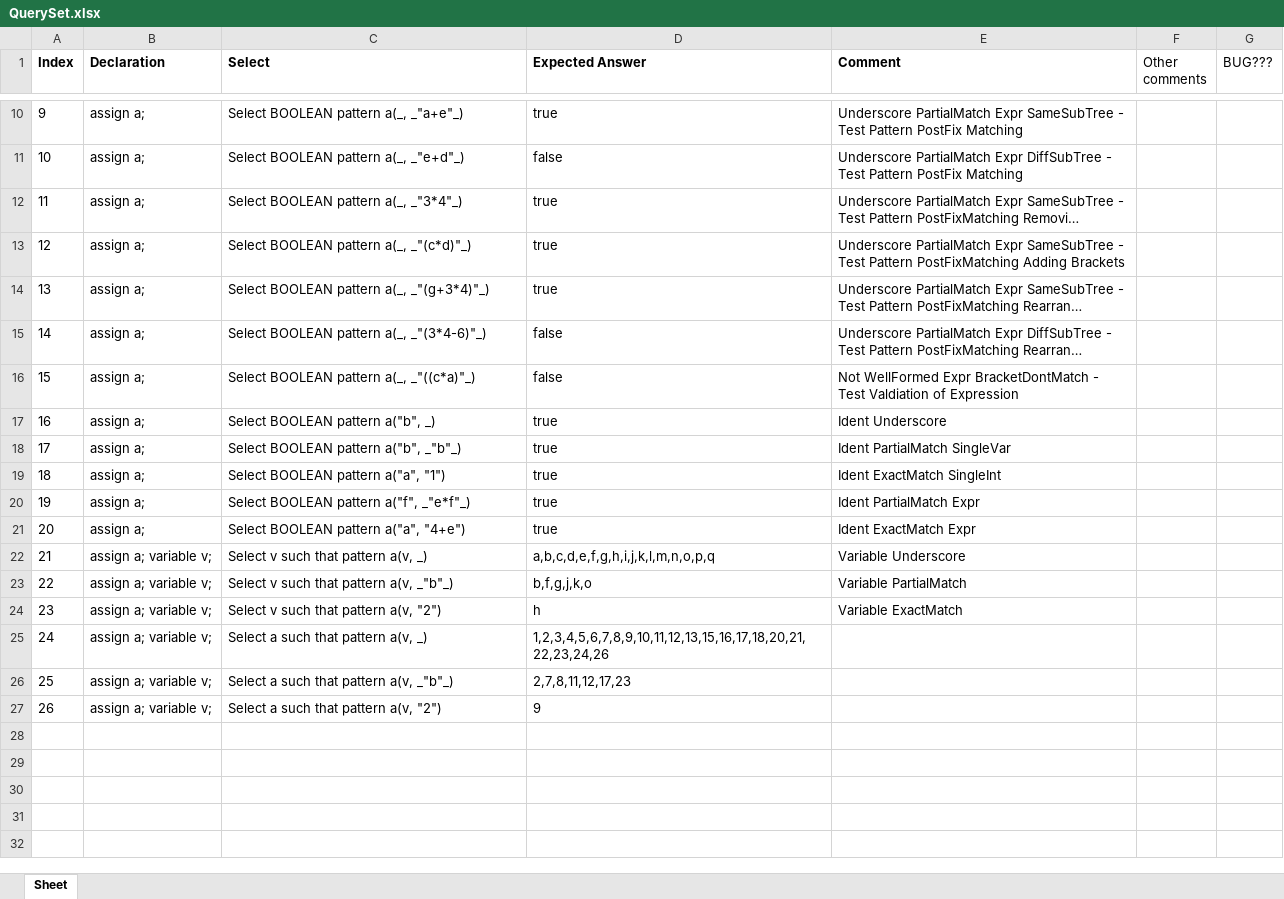
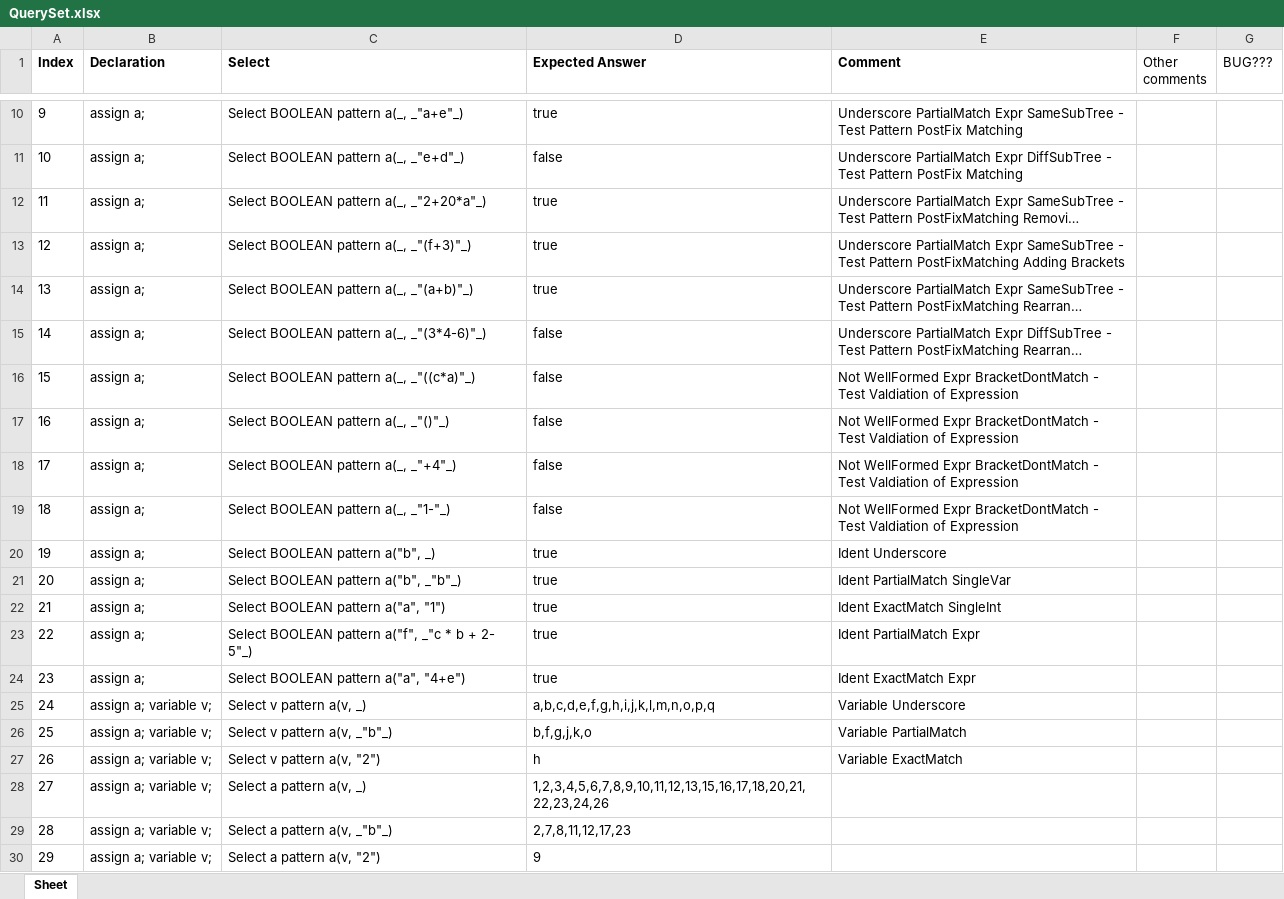
Before and after one commit to ChuaPingChan/SpaXI, an Excel workbook: AutomaticProjectTesting_Aug2015_VS2015/EmptyGeneralTesting/Release/Test11_Sequential/QuerySet.xlsx, sheet Sheet, drawn as a sheet; only a part is shown, gaps mark what is left out; long unchanged cells end in …; values as stored, in another font and other column widths than the file's, no borders; conditional formats not drawn; addresses are those after the commit; the diff names each change by its address in the sheet, - before the commit and + after, or states it on an @@ line.

Commit message:
Update Pattern assign tests

```diff
--- a/AutomaticProjectTesting_Aug2015_VS2015/EmptyGeneralTesting/Release/Test11_Sequential/QuerySet.xlsx (sheet Sheet)
+++ b/AutomaticProjectTesting_Aug2015_VS2015/EmptyGeneralTesting/Release/Test11_Sequential/QuerySet.xlsx (sheet Sheet)
-C12 (Select): Select BOOLEAN pattern a(_, _"3*4"_)
+C12 (Select): Select BOOLEAN pattern a(_, _"2+20*a"_)
-C13 (Select): Select BOOLEAN pattern a(_, _"(c*d)"_)
+C13 (Select): Select BOOLEAN pattern a(_, _"(f+3)"_)
-C14 (Select): Select BOOLEAN pattern a(_, _"(g+3*4)"_)
+C14 (Select): Select BOOLEAN pattern a(_, _"(a+b)"_)
+row 17: 16 | assign a; | Select BOOLEAN pattern a(_, _"()"_) | false | Not WellFormed Expr BracketDontMatch - Test Valdiation of Expression
+row 18: 17 | assign a; | Select BOOLEAN pattern a(_, _"+4"_) | false | Not WellFormed Expr BracketDontMatch - Test Valdiation of Expression
+row 19: 18 | assign a; | Select BOOLEAN pattern a(_, _"1-"_) | false | Not WellFormed Expr BracketDontMatch - Test Valdiation of Expression
@@ column A (Index) renumbered from row 20 down @@
-C23 (Select): Select BOOLEAN pattern a("f", _"e*f"_)
+C23 (Select): Select BOOLEAN pattern a("f", _"c * b + 2- 5"_)
-C25 (Select): Select v such that pattern a(v, _)
+C25 (Select): Select v pattern a(v, _)
-C26 (Select): Select v such that pattern a(v, _"b"_)
+C26 (Select): Select v pattern a(v, _"b"_)
-C27 (Select): Select v such that pattern a(v, "2")
+C27 (Select): Select v pattern a(v, "2")
-C28 (Select): Select a such that pattern a(v, _)
+C28 (Select): Select a pattern a(v, _)
-C29 (Select): Select a such that pattern a(v, _"b"_)
+C29 (Select): Select a pattern a(v, _"b"_)
-C30 (Select): Select a such that pattern a(v, "2")
+C30 (Select): Select a pattern a(v, "2")
```
Also changed, not shown: 3 other files.
